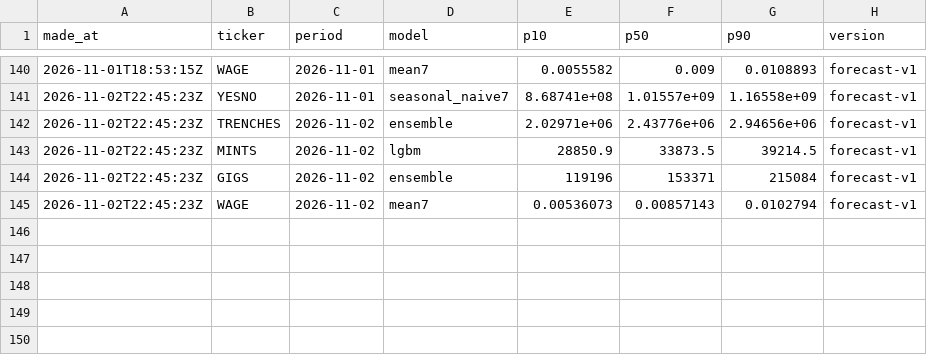
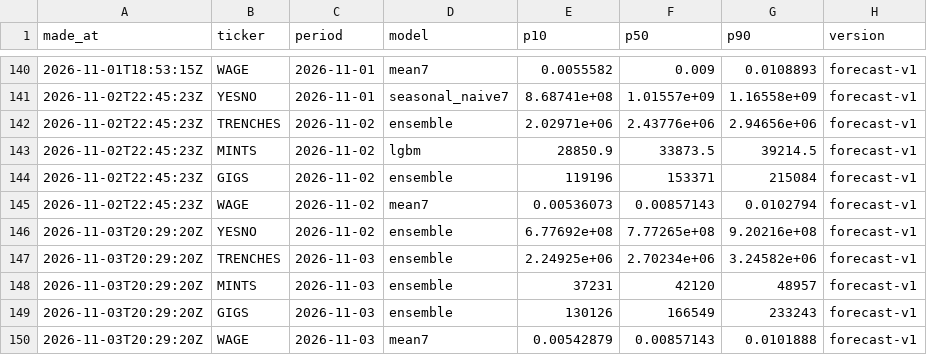
Before and after one commit to tickerzhq/tickerz-open, a CSV file: forecasts/log.csv, drawn as a sheet; only a part is shown, gaps mark what is left out.

```diff
--- a/forecasts/log.csv
+++ b/forecasts/log.csv
@@ -145 +145,6 @@ made_at,ticker,period,model,p10,p50,p90,version
 2026-11-02T22:45:23Z,WAGE,2026-11-02,mean7,0.00536073,0.00857143,0.0102794,forecast-v1
+2026-11-03T20:29:20Z,YESNO,2026-11-02,ensemble,6.77692e+08,7.77265e+08,9.20216e+08,forecast-v1
+2026-11-03T20:29:20Z,TRENCHES,2026-11-03,ensemble,2.24925e+06,2.70234e+06,3.24582e+06,forecast-v1
+2026-11-03T20:29:20Z,MINTS,2026-11-03,ensemble,37231,42120,48957,forecast-v1
+2026-11-03T20:29:20Z,GIGS,2026-11-03,ensemble,130126,166549,233243,forecast-v1
+2026-11-03T20:29:20Z,WAGE,2026-11-03,mean7,0.00542879,0.00857143,0.0101888,forecast-v1
```
Also changed, not shown: forecasts/selection.csv, 1 other file.
